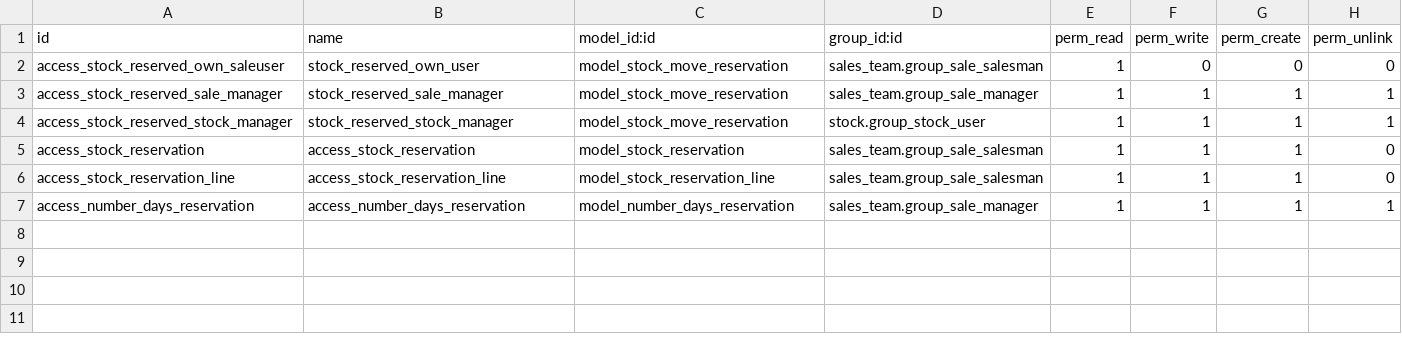
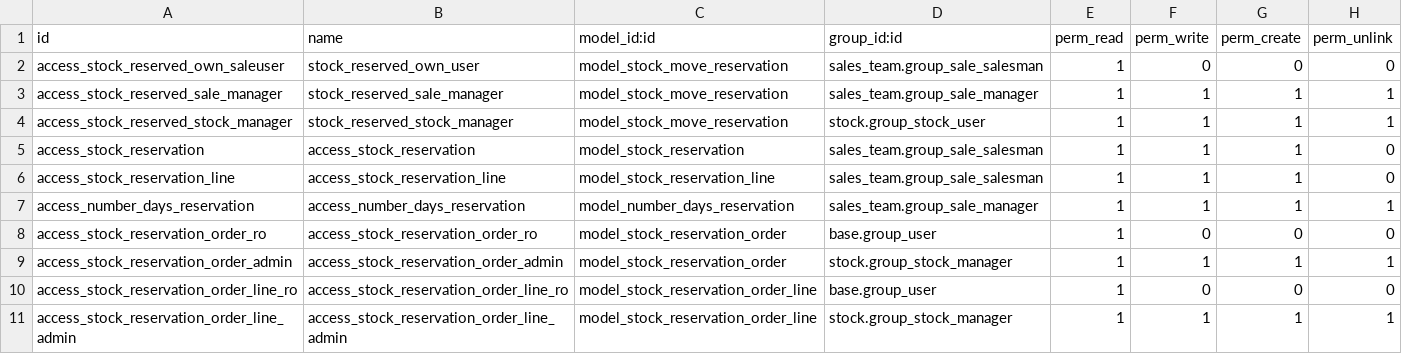
Before and after one commit to BorovlevAS/muztorg, a CSV file: muztorg_sale_automation/security/ir.model.access.csv, drawn as a sheet.

Commit message:
[IMP] (T3539) muztorg_sale_automation: stock reservation refactored

```diff
--- a/muztorg_sale_automation/security/ir.model.access.csv
+++ b/muztorg_sale_automation/security/ir.model.access.csv
@@ -7 +7,5 @@ access_stock_reservation_line,access_stock_reservation_line,model_stock_reservat
 access_number_days_reservation,access_number_days_reservation,model_number_days_reservation,sales_team.group_sale_manager,1,1,1,1
+access_stock_reservation_order_ro,access_stock_reservation_order_ro,model_stock_reservation_order,base.group_user,1,0,0,0
+access_stock_reservation_order_admin,access_stock_reservation_order_admin,model_stock_reservation_order,stock.group_stock_manager,1,1,1,1
+access_stock_reservation_order_line_ro,access_stock_reservation_order_line_ro,model_stock_reservation_order_line,base.group_user,1,0,0,0
+access_stock_reservation_order_line_admin,access_stock_reservation_order_line_admin,model_stock_reservation_order_line,stock.group_stock_manager,1,1,1,1
```
Also changed, not shown: 8 other files.
